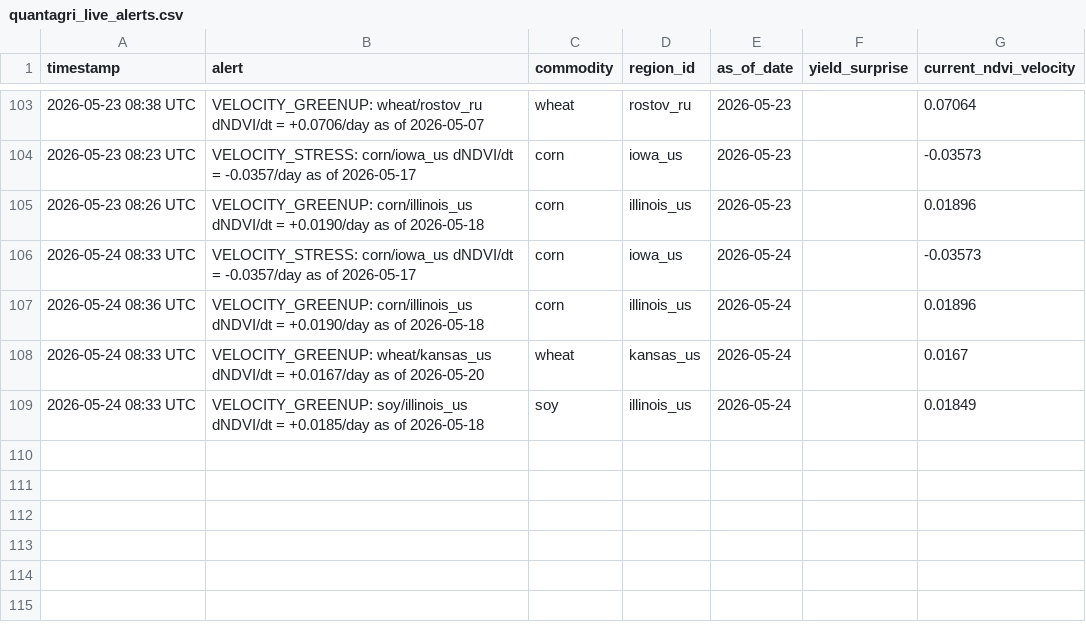
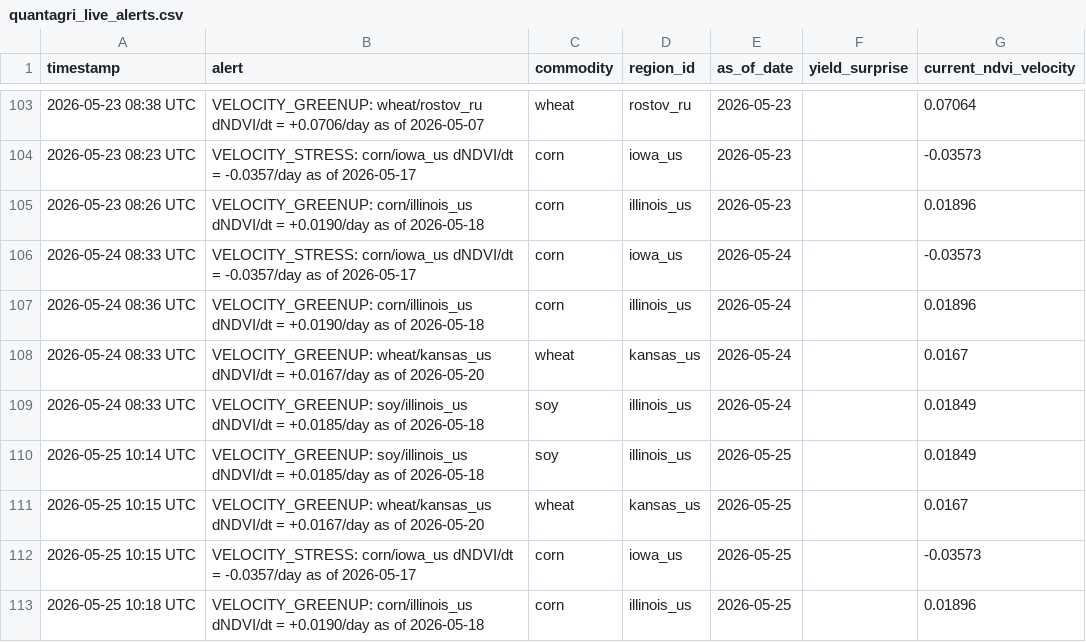
Before and after one commit to rmkenv/quantag, a CSV file: quantagri_live/quantagri_live_alerts.csv, drawn as a sheet; only a part is shown, gaps mark what is left out; the diff names each change by its address in the sheet, - before the commit and + after, or states it on an @@ line.

```diff
--- a/quantagri_live/quantagri_live_alerts.csv
+++ b/quantagri_live/quantagri_live_alerts.csv
+row 110: 2026-05-25 10:14 UTC | VELOCITY_GREENUP: soy/illinois_us dNDVI/dt = +0.0185/day as of 2026-05-18 | soy | illinois_us | 2026-05-25 |  | 0.01849
+row 111: 2026-05-25 10:15 UTC | VELOCITY_GREENUP: wheat/kansas_us dNDVI/dt = +0.0167/day as of 2026-05-20 | wheat | kansas_us | 2026-05-25 |  | 0.0167
+row 112: 2026-05-25 10:15 UTC | VELOCITY_STRESS: corn/iowa_us dNDVI/dt = -0.0357/day as of 2026-05-17 | corn | iowa_us | 2026-05-25 |  | -0.03573
+row 113: 2026-05-25 10:18 UTC | VELOCITY_GREENUP: corn/illinois_us dNDVI/dt = +0.0190/day as of 2026-05-18 | corn | illinois_us | 2026-05-25 |  | 0.01896
```
Also changed, not shown: quantagri_live/quantagri_live_results.csv, quantagri_live/quantagri_signal_scorecard.csv.
